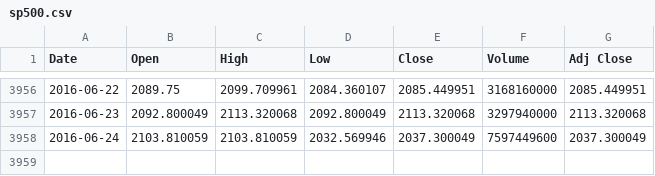
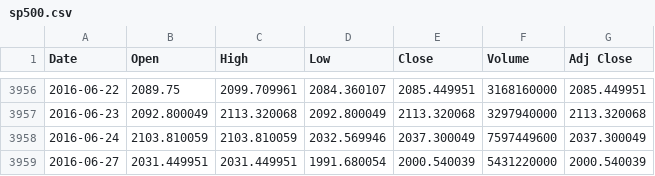
Before and after one commit to yanfriend/pandas-spy, a CSV file: sp500.csv, drawn as a sheet; only a part is shown, gaps mark what is left out; the diff names each change by its address in the sheet, - before the commit and + after, or states it on an @@ line.

```diff
--- a/sp500.csv
+++ b/sp500.csv
+row 3959: 2016-06-27 | 2031.449951 | 2031.449951 | 1991.680054 | 2000.540039 | 5431220000 | 2000.540039
```
Also changed, not shown: equitypc.csv, vix.csv, 2 other files.
